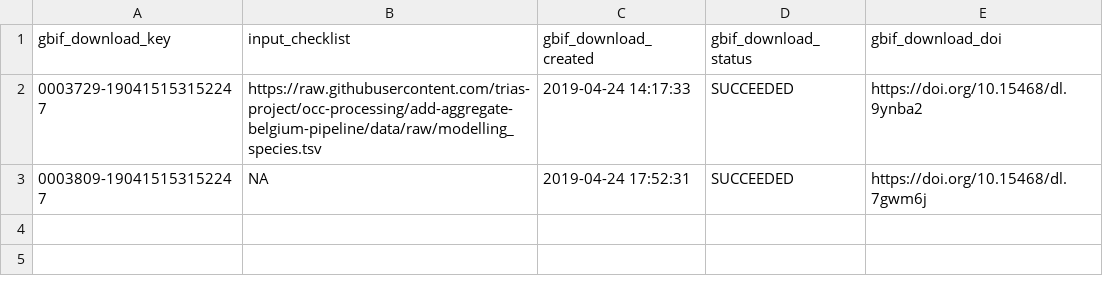
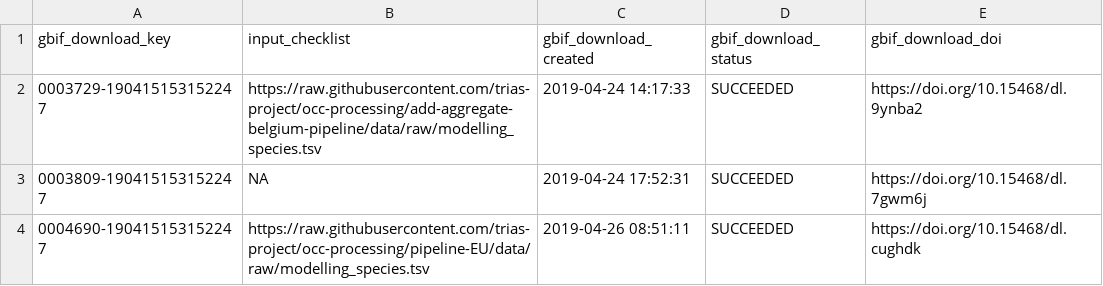
Before and after one commit to trias-project/occ-cube-alien, a TSV file: data/processed/gbif_downloads.tsv, drawn as a sheet; the diff names each change by its address in the sheet, - before the commit and + after, or states it on an @@ line.

```diff
--- a/data/processed/gbif_downloads.tsv
+++ b/data/processed/gbif_downloads.tsv
+row 4: 0004690-190415153152247 | https://raw.githubusercontent.com/trias-project/occ-processing/pipeline-EU/data/raw/modelling_species.tsv | 2019-04-26 08:51:11 | SUCCEEDED | https://doi.org/10.15468/dl.cughdk
```
Also changed, not shown: 5 other files.
